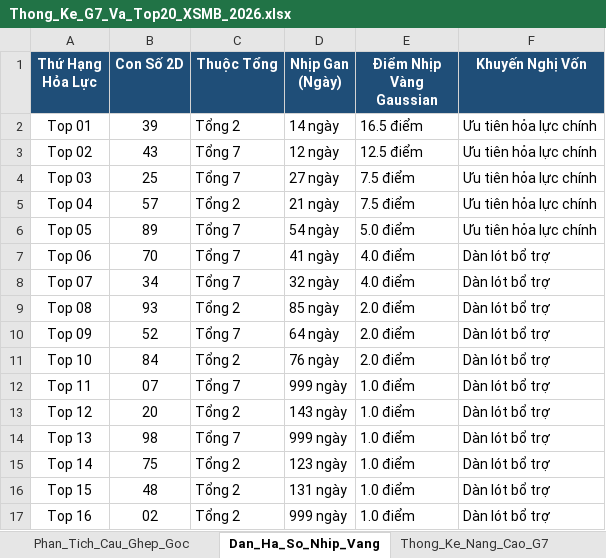
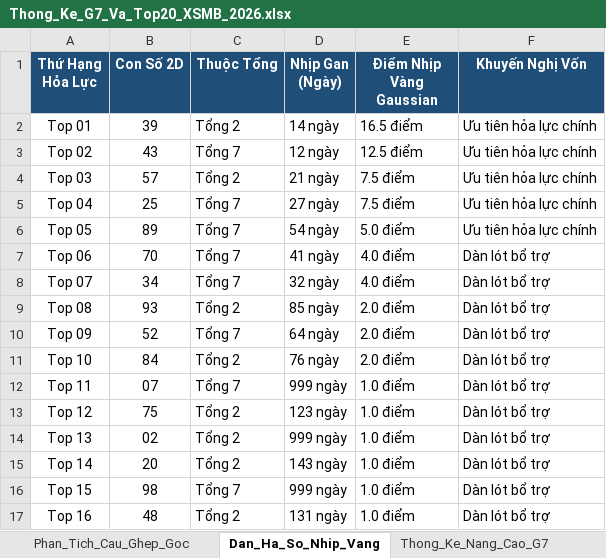
Before and after one commit to happiness2286-dot/67up97, an Excel workbook: Thong_Ke_G7_Va_Top20_XSMB_2026.xlsx, sheet Dan_Ha_So_Nhip_Vang, drawn as a sheet; values as stored, in another font and other column widths than the file's, no borders; the diff names each change by its address in the sheet, - before the commit and + after, or states it on an @@ line.

```diff
--- a/Thong_Ke_G7_Va_Top20_XSMB_2026.xlsx (sheet Dan_Ha_So_Nhip_Vang)
+++ b/Thong_Ke_G7_Va_Top20_XSMB_2026.xlsx (sheet Dan_Ha_So_Nhip_Vang)
-B4 (Con Số 2D): 25
+B4 (Con Số 2D): 57
-C4 (Thuộc Tổng): Tổng 7
+C4 (Thuộc Tổng): Tổng 2
-D4 (Nhịp Gan (Ngày)): 27 ngày
+D4 (Nhịp Gan (Ngày)): 21 ngày
-B5 (Con Số 2D): 57
+B5 (Con Số 2D): 25
-C5 (Thuộc Tổng): Tổng 2
+C5 (Thuộc Tổng): Tổng 7
-D5 (Nhịp Gan (Ngày)): 21 ngày
+D5 (Nhịp Gan (Ngày)): 27 ngày
-B13 (Con Số 2D): 20
+B13 (Con Số 2D): 75
-D13 (Nhịp Gan (Ngày)): 143 ngày
+D13 (Nhịp Gan (Ngày)): 123 ngày
-B14 (Con Số 2D): 98
+B14 (Con Số 2D): 02
-C14 (Thuộc Tổng): Tổng 7
+C14 (Thuộc Tổng): Tổng 2
-B15 (Con Số 2D): 75
+B15 (Con Số 2D): 20
-D15 (Nhịp Gan (Ngày)): 123 ngày
+D15 (Nhịp Gan (Ngày)): 143 ngày
-B16 (Con Số 2D): 48
+B16 (Con Số 2D): 98
-C16 (Thuộc Tổng): Tổng 2
+C16 (Thuộc Tổng): Tổng 7
-D16 (Nhịp Gan (Ngày)): 131 ngày
+D16 (Nhịp Gan (Ngày)): 999 ngày
-B17 (Con Số 2D): 02
+B17 (Con Số 2D): 48
-D17 (Nhịp Gan (Ngày)): 999 ngày
+D17 (Nhịp Gan (Ngày)): 131 ngày
```
Also changed, not shown: sheet Du_Doan_Tong_Theo_Thu, 1 other file.
